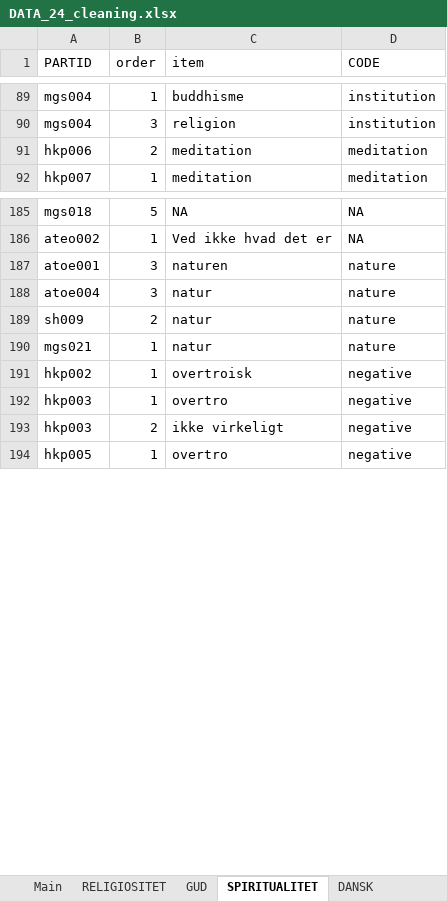
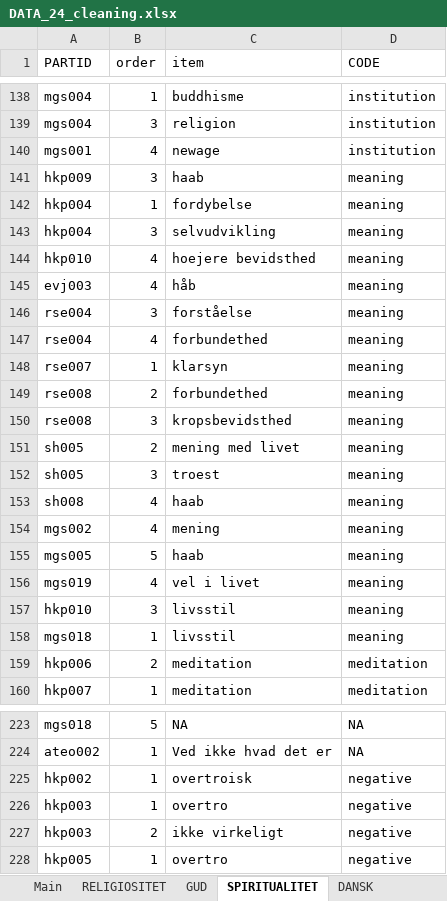
Before and after one commit to Emma-Marie/rel_projekt, an Excel workbook: data/DATA_24_cleaning.xlsx, sheet SPIRITUALITET, drawn as a sheet; only a part is shown, gaps mark what is left out; values as stored, in another font and other column widths than the file's, no borders; removed rows and columns are numbered as before the commit, all else as after; the diff covers the shown part only; the diff names each change by its address in the sheet, - before the commit and + after, or states it on an @@ line.

```diff
--- a/data/DATA_24_cleaning.xlsx (sheet SPIRITUALITET)
+++ b/data/DATA_24_cleaning.xlsx (sheet SPIRITUALITET)
+row 140: mgs001 | 4 | newage | institution
+row 141: hkp009 | 3 | haab | meaning
+row 142: hkp004 | 1 | fordybelse | meaning
+row 143: hkp004 | 3 | selvudvikling | meaning
+row 144: hkp010 | 4 | hoejere bevidsthed | meaning
+row 145: evj003 | 4 | håb | meaning
+row 146: rse004 | 3 | forståelse | meaning
+row 147: rse004 | 4 | forbundethed | meaning
+row 148: rse007 | 1 | klarsyn | meaning
+row 149: rse008 | 2 | forbundethed | meaning
+row 150: rse008 | 3 | kropsbevidsthed | meaning
+row 151: sh005 | 2 | mening med livet | meaning
+row 152: sh005 | 3 | troest | meaning
+row 153: sh008 | 4 | haab | meaning
+row 154: mgs002 | 4 | mening | meaning
+row 155: mgs005 | 5 | haab | meaning
+row 156: mgs019 | 4 | vel i livet | meaning
+row 157: hkp010 | 3 | livsstil | meaning
+row 158: mgs018 | 1 | livsstil | meaning
-row 187: atoe001 | 3 | naturen | nature
-row 188: atoe004 | 3 | natur | nature
-row 189: sh009 | 2 | natur | nature
-row 190: mgs021 | 1 | natur | nature
```
Also changed, not shown: other rows of this sheet, sheet RELIGIOSITET, 25 other files.
